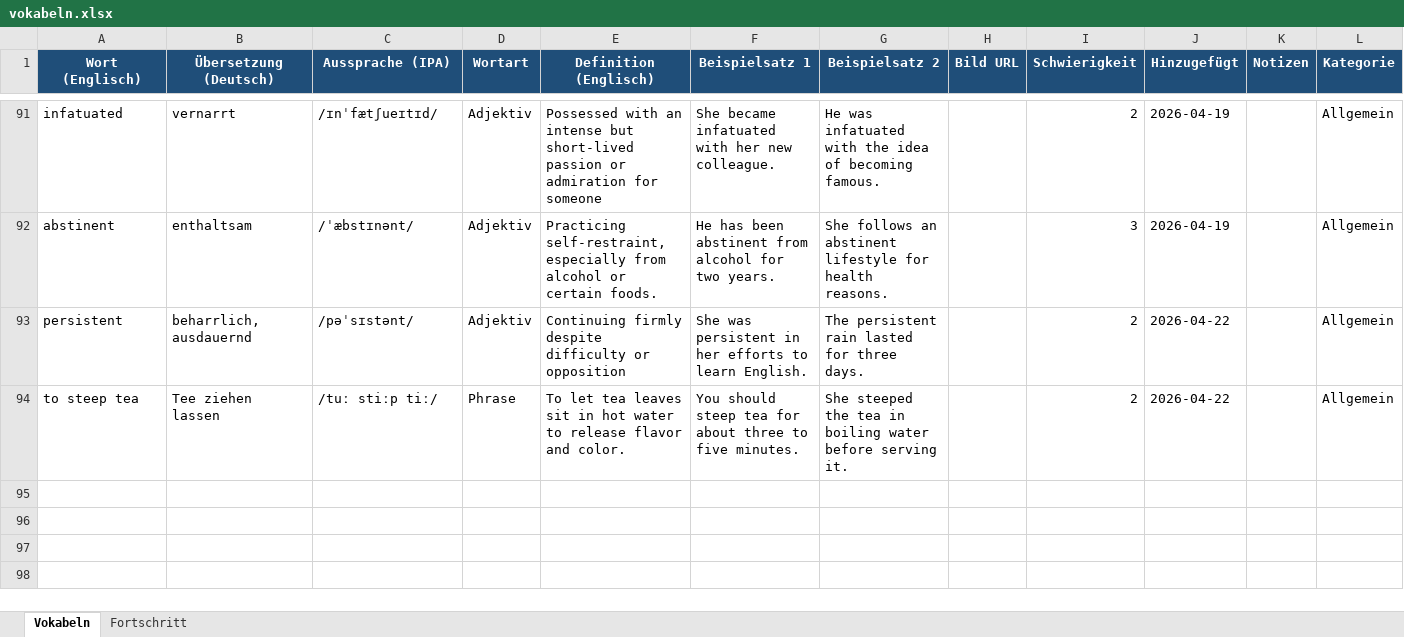
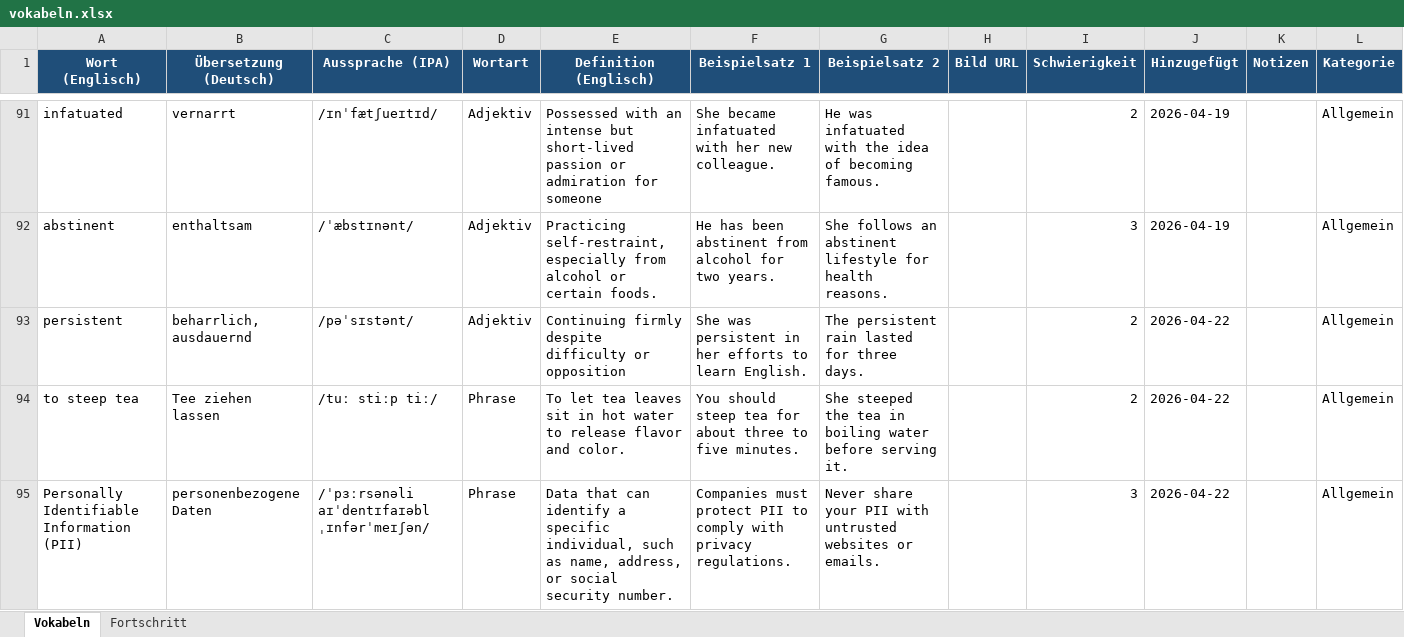
Before and after one commit to timlbclaude/Englishtrainer, an Excel workbook: vokabeln.xlsx, sheet Vokabeln, drawn as a sheet; only a part is shown, gaps mark what is left out; values as stored, in another font and other column widths than the file's, no borders; the diff names each change by its address in the sheet, - before the commit and + after, or states it on an @@ line.

Commit message:
ETA: Neues Wort aus Issue #16

```diff
--- a/vokabeln.xlsx (sheet Vokabeln)
+++ b/vokabeln.xlsx (sheet Vokabeln)
+row 95: Personally Identifiable Information (PII) | personenbezogene Daten | /ˈpɜːrsənəli aɪˈdentɪfaɪəbl ˌɪnfərˈmeɪʃən/ | Phrase | Data that can identify a specific individual, such as name, address, or social security number. | Companies must protect PII to comply with privacy regulations. | Never share your PII with untrusted websites or emails. |  | 3 | 2026-04-22 |  | Allgemein
```
Also changed, not shown: 1 other file.
